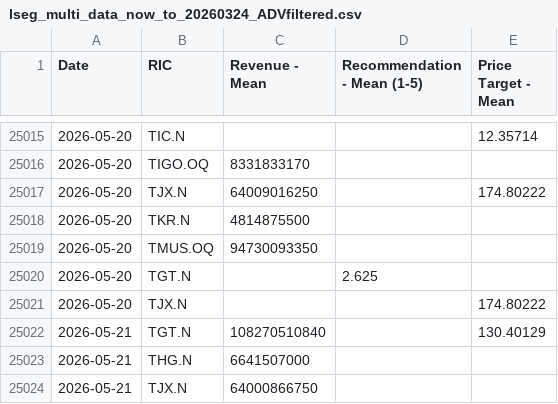
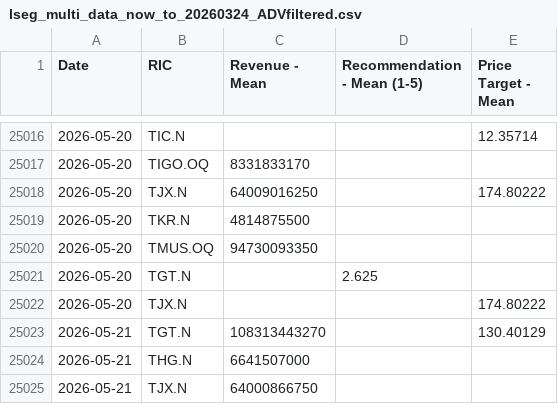
Before and after one commit to Sissiy2018/Trading-code, a CSV file: Hist_data_Russel3000/Daily_new_data/lseg_multi_data_now_to_20260324_ADVfiltered.csv, drawn as a sheet; only a part is shown, gaps mark what is left out; the diff covers the shown part only.

```diff
--- a/Hist_data_Russel3000/Daily_new_data/lseg_multi_data_now_to_20260324_ADVfiltered.csv
+++ b/Hist_data_Russel3000/Daily_new_data/lseg_multi_data_now_to_20260324_ADVfiltered.csv
@@ -25021,3 +25022,3 @@
 2026-05-20,TJX.N,,,174.80222
-2026-05-21,TGT.N,108270510840,,130.40129
+2026-05-21,TGT.N,108313443270,,130.40129
 2026-05-21,THG.N,6641507000,,
```
Also changed, not shown: 1 added row and 4 edited cells elsewhere in this file, Hist_data_Russel3000/Daily_new_data/lseg_EPSestimate_data_now_to_20260324_ADVfiltered.csv, Hist_data_Stoxx600/Daily_new_data/currency_data_now_to_20260324.csv, 8 other files.
